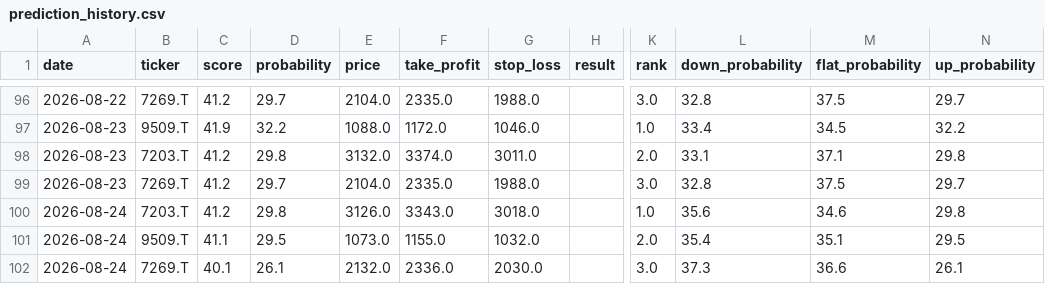
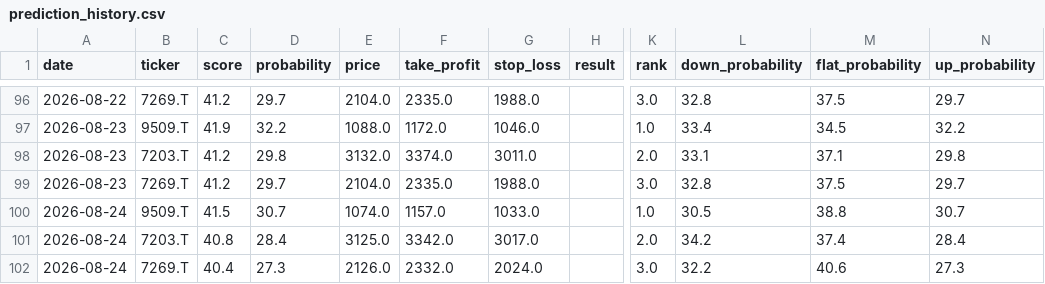
Before and after one commit to aifuu/stock-ai, a CSV file: prediction_history.csv, drawn as a sheet; only a part is shown, gaps mark what is left out; the diff names each change by its address in the sheet, - before the commit and + after, or states it on an @@ line.

```diff
--- a/prediction_history.csv
+++ b/prediction_history.csv
-B100 (ticker): 7203.T
+B100 (ticker): 9509.T
-C100 (score): 41.2
+C100 (score): 41.5
-D100 (probability): 29.8
+D100 (probability): 30.7
-E100 (price): 3126.0
+E100 (price): 1074.0
-F100 (take_profit): 3343.0
+F100 (take_profit): 1157.0
-G100 (stop_loss): 3018.0
+G100 (stop_loss): 1033.0
-L100 (down_probability): 35.6
+L100 (down_probability): 30.5
-M100 (flat_probability): 34.6
+M100 (flat_probability): 38.8
-N100 (up_probability): 29.8
+N100 (up_probability): 30.7
-B101 (ticker): 9509.T
+B101 (ticker): 7203.T
-C101 (score): 41.1
+C101 (score): 40.8
-D101 (probability): 29.5
+D101 (probability): 28.4
-E101 (price): 1073.0
+E101 (price): 3125.0
-F101 (take_profit): 1155.0
+F101 (take_profit): 3342.0
-G101 (stop_loss): 1032.0
+G101 (stop_loss): 3017.0
-L101 (down_probability): 35.4
+L101 (down_probability): 34.2
-M101 (flat_probability): 35.1
+M101 (flat_probability): 37.4
-N101 (up_probability): 29.5
+N101 (up_probability): 28.4
-C102 (score): 40.1
+C102 (score): 40.4
-D102 (probability): 26.1
+D102 (probability): 27.3
-E102 (price): 2132.0
+E102 (price): 2126.0
-F102 (take_profit): 2336.0
+F102 (take_profit): 2332.0
-G102 (stop_loss): 2030.0
+G102 (stop_loss): 2024.0
-L102 (down_probability): 37.3
+L102 (down_probability): 32.2
-M102 (flat_probability): 36.6
+M102 (flat_probability): 40.6
-N102 (up_probability): 26.1
+N102 (up_probability): 27.3
```
Also changed, not shown: 2 other files.
